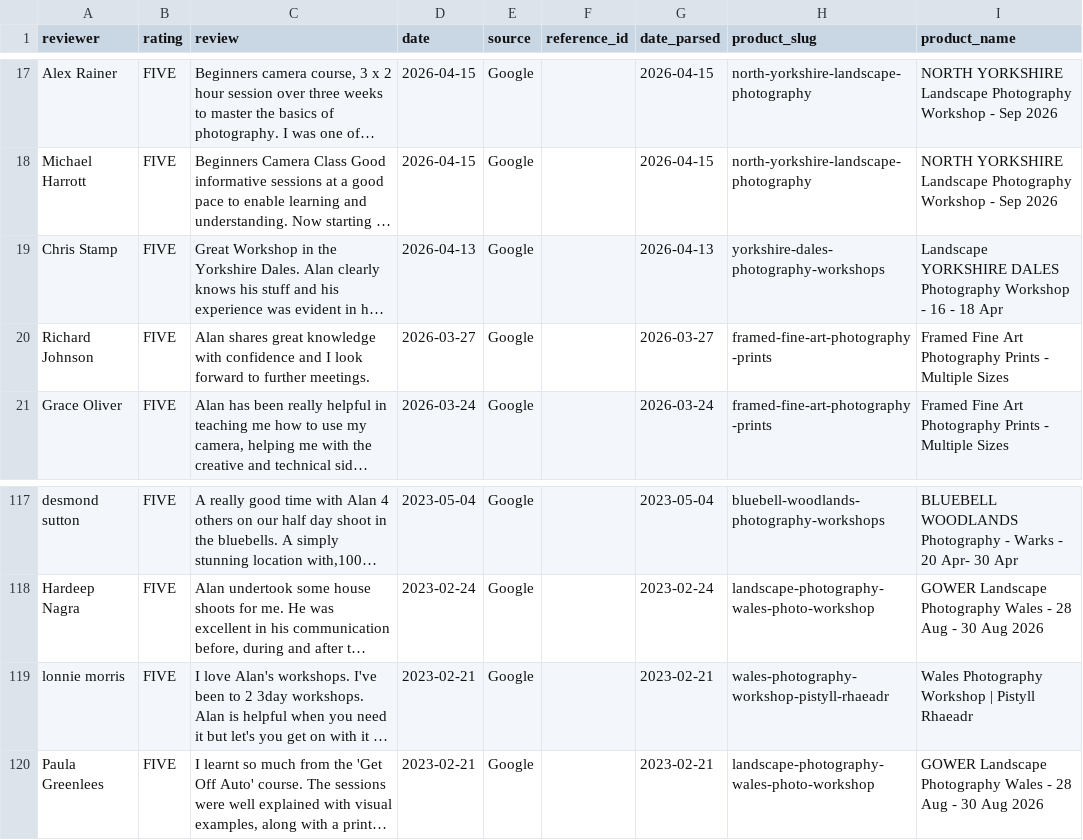
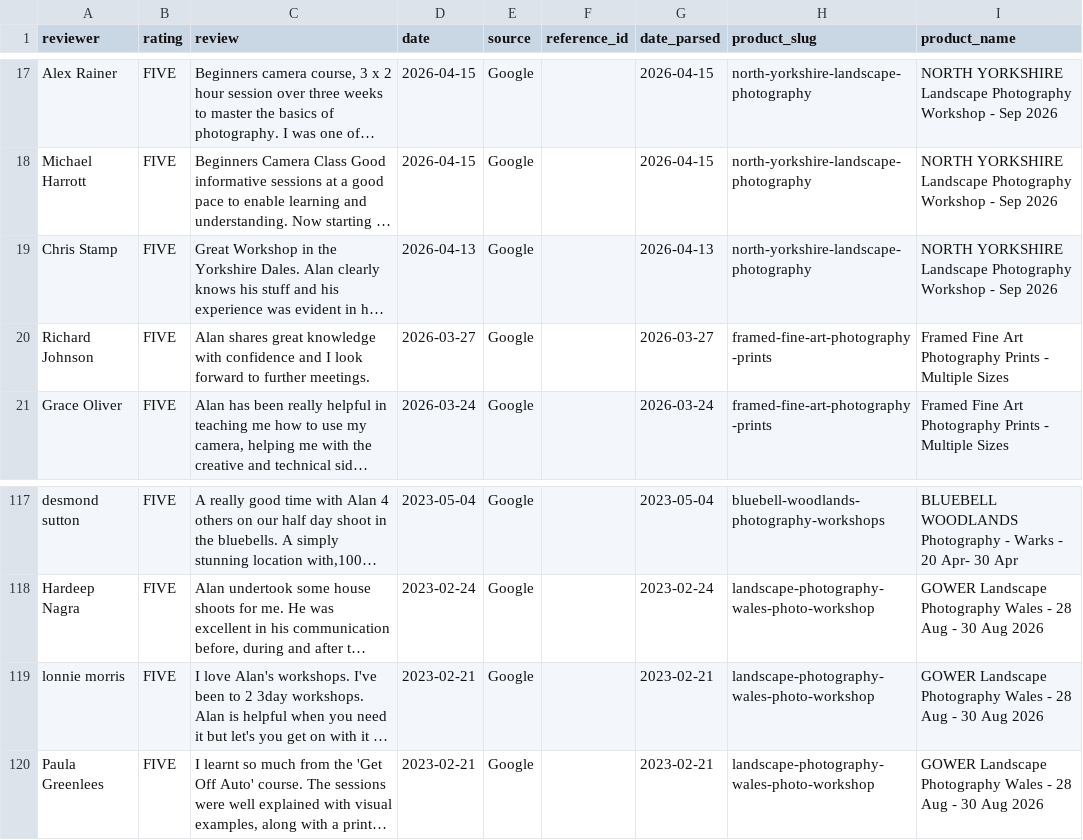
Before and after one commit to alanranger/alan-shared-resources, a CSV file: csv processed/03b_google_matched.csv, drawn as a sheet; only a part is shown, gaps mark what is left out; long unchanged cells end in …; the diff names each change by its address in the sheet, - before the commit and + after, or states it on an @@ line.

Commit message:
chore(sync): auto-update shared resources (2026-06-13 20:26:04)

```diff
--- a/csv processed/03b_google_matched.csv
+++ b/csv processed/03b_google_matched.csv
-H19 (product_slug): yorkshire-dales-photography-workshops
+H19 (product_slug): north-yorkshire-landscape-photography
-I19 (product_name): Landscape YORKSHIRE DALES Photography Workshop - 16 - 18 Apr
+I19 (product_name): NORTH YORKSHIRE Landscape Photography Workshop - Sep 2026
-H119 (product_slug): wales-photography-workshop-pistyll-rhaeadr
+H119 (product_slug): landscape-photography-wales-photo-workshop
-I119 (product_name): Wales Photography Workshop | Pistyll Rhaeadr
+I119 (product_name): GOWER Landscape Photography Wales - 28 Aug - 30 Aug 2026
```
